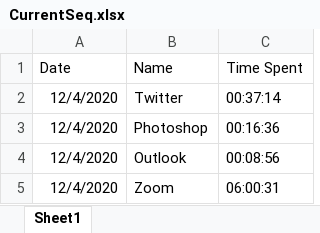
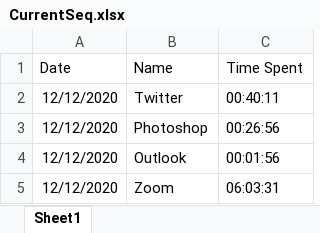
Before and after one commit to 201019-UiPath/Team1EmptyString-P2, an Excel workbook: ExitSequence/CurrentSeq.xlsx, sheet Sheet1, drawn as a sheet; values as stored, in another font and other column widths than the file's, no borders; the diff names each change by its address in the sheet, - before the commit and + after, or states it on an @@ line.

```diff
--- a/ExitSequence/CurrentSeq.xlsx (sheet Sheet1)
+++ b/ExitSequence/CurrentSeq.xlsx (sheet Sheet1)
-A2:A5 (Date): 12/4/2020
+A2:A5 (Date): 12/12/2020
-C2 (Time Spent): 00:37:14
+C2 (Time Spent): 00:40:11
-C3 (Time Spent): 00:16:36
+C3 (Time Spent): 00:26:56
-C4 (Time Spent): 00:08:56
+C4 (Time Spent): 00:01:56
-C5 (Time Spent): 06:00:31
+C5 (Time Spent): 06:03:31
```
Also changed, not shown: ExitSequence/FinalSeq.xlsx, 15 other files.
